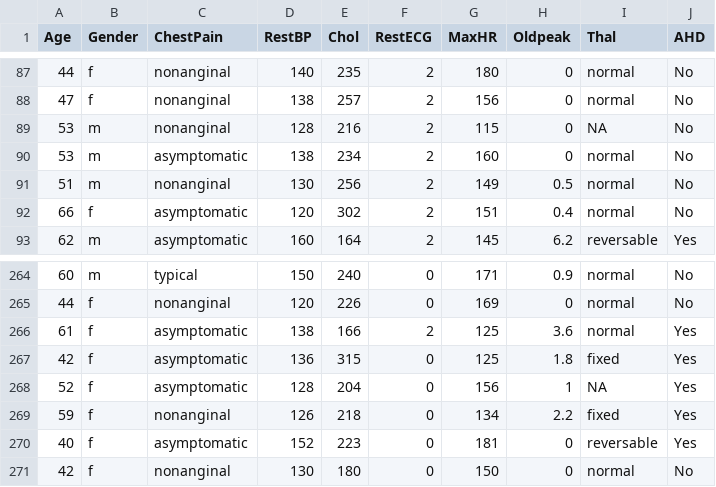
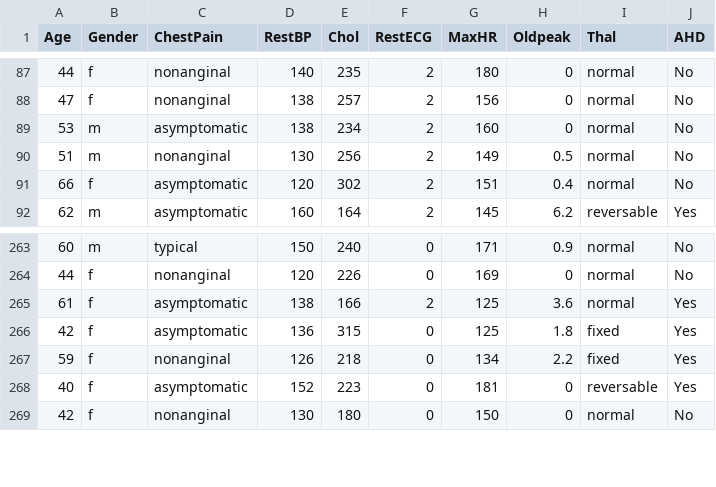
Before and after one commit to jrojas10/DataScience-data-sets, a CSV file: Heart_s.csv, drawn as a sheet; only a part is shown, gaps mark what is left out; the diff names each change by its address in the sheet, - before the commit and + after, or states it on an @@ line.

Commit message:
removed NA values

```diff
--- a/Heart_s.csv
+++ b/Heart_s.csv
-row 89: 53 | m | nonanginal | 128 | 216 | 2 | 115 | 0 | NA | No
-row 268: 52 | f | asymptomatic | 128 | 204 | 0 | 156 | 1 | NA | Yes
```
